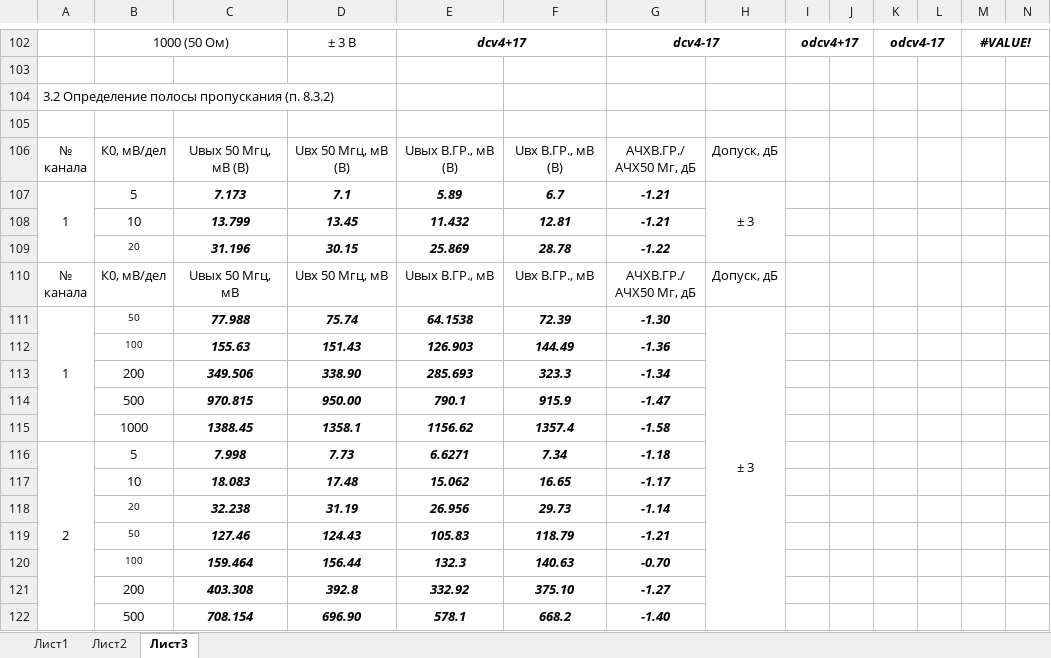
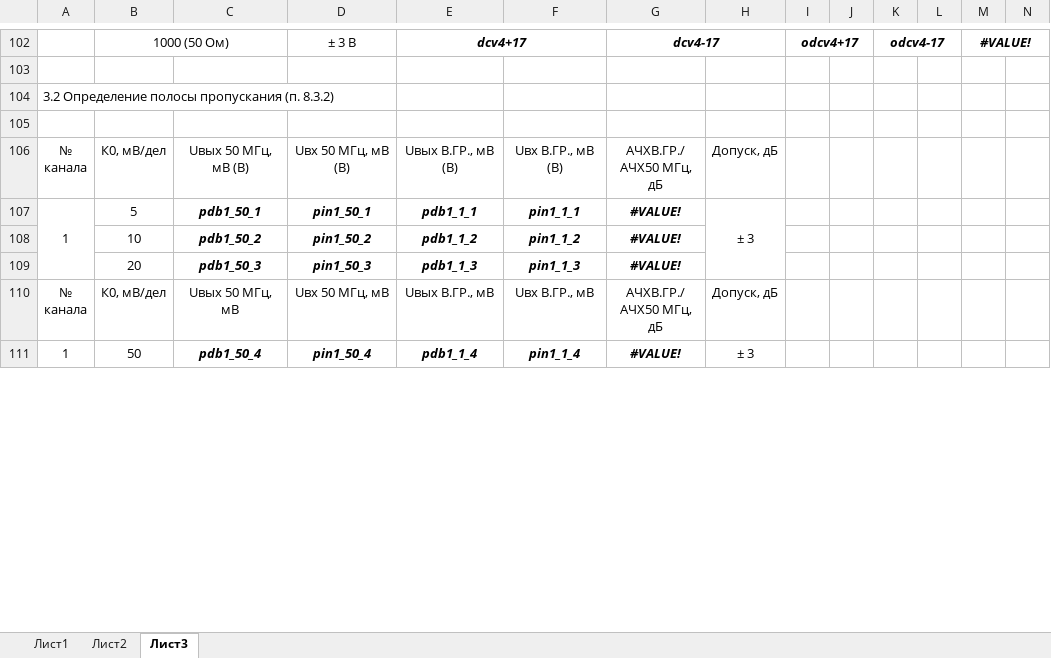
Before and after one commit to GlendenCrunch/MEASControl, an Excel workbook: Shablon/DSO9104A.xlsx, sheet Лист3, drawn as a sheet; only a part is shown, gaps mark what is left out; values as stored, in another font and other column widths than the file's, no borders; removed rows and columns are numbered as before the commit, all else as after; rows hold the shown columns only; ↵ is a line break in a cell; the diff covers the shown part only; the diff names each change by its address in the sheet, - before the commit and + after, or states it on an @@ line.

```diff
--- a/Shablon/DSO9104A.xlsx (sheet Лист3)
+++ b/Shablon/DSO9104A.xlsx (sheet Лист3)
-C106: Uвых 50 Мгц, мВ (В)
+C106: Uвых 50 МГц, мВ (В)
-D106: Uвх 50 Мгц, мВ (В)
+D106: Uвх 50 МГц, мВ (В)
-G106: АЧХВ.ГР./ ↵ АЧХ50 Мг, дБ
+G106: АЧХВ.ГР./ ↵ АЧХ50 МГц, дБ
-C107: 7.173
+C107: pdb1_50_1
-D107: 7.1
+D107: pin1_50_1
-E107: 5.89
+E107: pdb1_1_1
-F107: 6.7
+F107: pin1_1_1
-G107: -1.21
+G107: #VALUE!
-row 108:  | 10 | 13.799 | 13.45 | 11.432 | 12.81 | -1.21
-row 109:  | 20 | 31.196 | 30.15 | 25.869 | 28.78 | -1.22
+row 108:  | 10 | pdb1_50_2 | pin1_50_2 | pdb1_1_2 | pin1_1_2 | #VALUE!
+row 109:  | 20 | pdb1_50_3 | pin1_50_3 | pdb1_1_3 | pin1_1_3 | #VALUE!
-C110: Uвых 50 Мгц, мВ
+C110: Uвых 50 МГц, мВ
-D110: Uвх 50 Мгц, мВ
+D110: Uвх 50 МГц, мВ
-G110: АЧХВ.ГР./ ↵ АЧХ50 Мг, дБ
+G110: АЧХВ.ГР./ ↵ АЧХ50 МГц, дБ
@@ B111 text size: larger @@
-C111: 77.988
+C111: pdb1_50_4
-D111: 75.74
+D111: pin1_50_4
-E111: 64.1538
+E111: pdb1_1_4
-F111: 72.39
+F111: pin1_1_4
-G111: -1.30
+G111: #VALUE!
-row 112:  | 100 | 155.63 | 151.43 | 126.903 | 144.49 | -1.36
-row 113:  | 200 | 349.506 | 338.90 | 285.693 | 323.3 | -1.34
-row 114:  | 500 | 970.815 | 950.00 | 790.1 | 915.9 | -1.47
-row 115:  | 1000 | 1388.45 | 1358.1 | 1156.62 | 1357.4 | -1.58
-row 116: 2 | 5 | 7.998 | 7.73 | 6.6271 | 7.34 | -1.18
-row 117:  | 10 | 18.083 | 17.48 | 15.062 | 16.65 | -1.17
-row 118:  | 20 | 32.238 | 31.19 | 26.956 | 29.73 | -1.14
-row 119:  | 50 | 127.46 | 124.43 | 105.83 | 118.79 | -1.21
-row 120:  | 100 | 159.464 | 156.44 | 132.3 | 140.63 | -0.70
-row 121:  | 200 | 403.308 | 392.8 | 332.92 | 375.10 | -1.27
-row 122:  | 500 | 708.154 | 696.90 | 578.1 | 668.2 | -1.40
```
Also changed, not shown: 26 added rows, 15 removed rows and 10 edited cells elsewhere in this sheet, Shablon/DSO7034B.xlsx, 6 other files.
